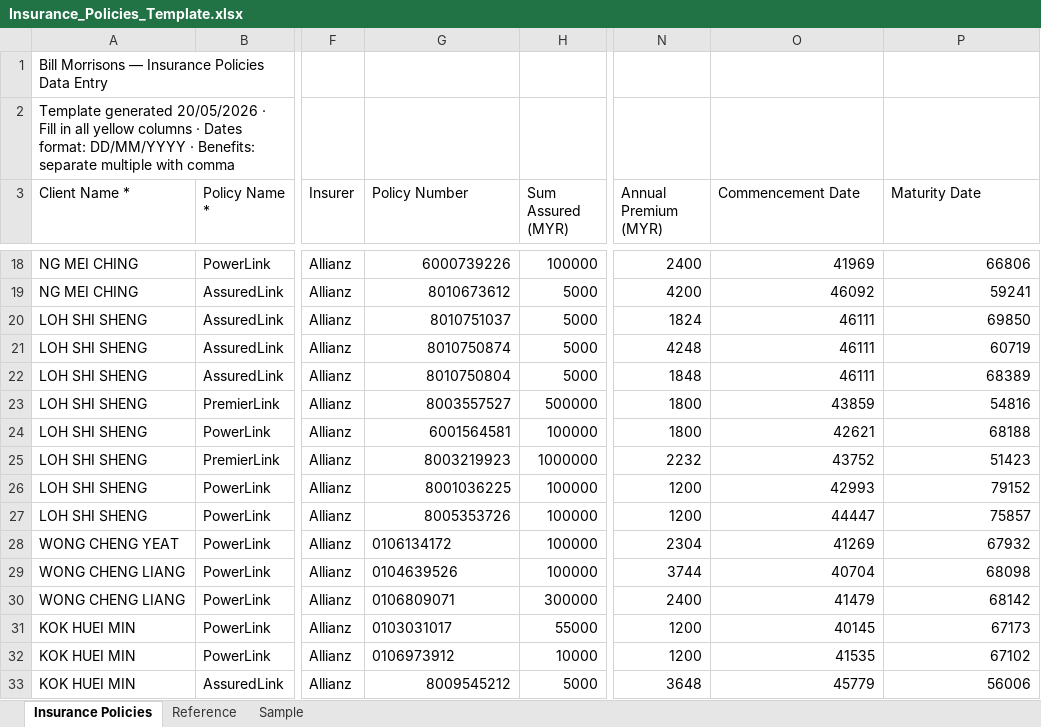
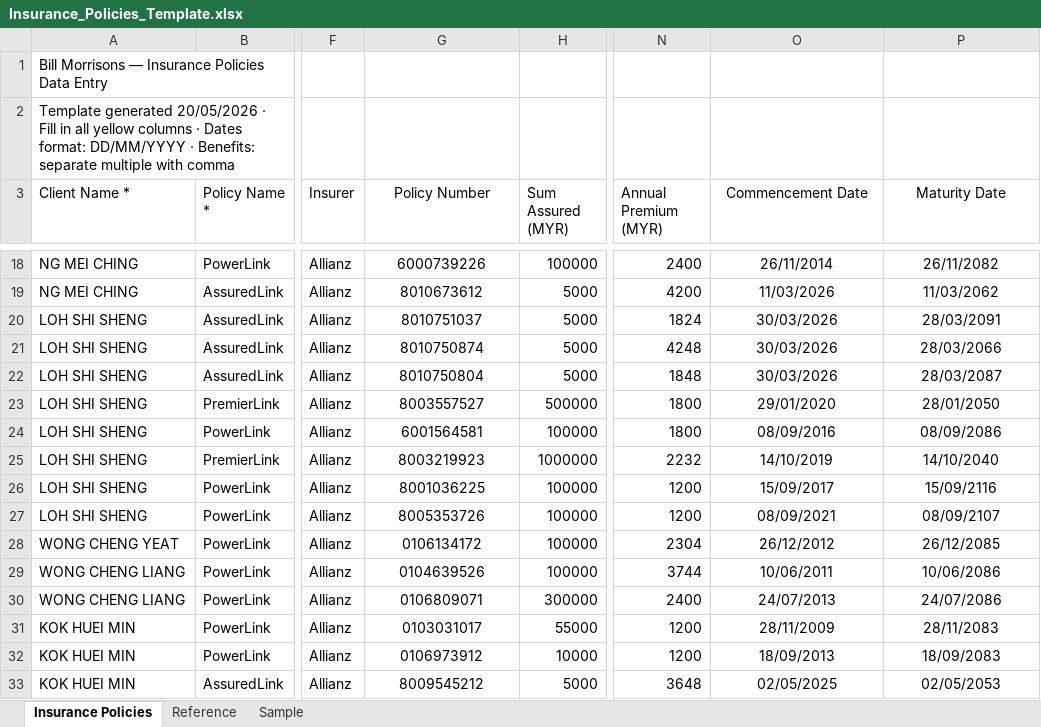
Before and after one commit to finvaio666/finvaio, an Excel workbook: notion-import-templates/Insurance_Policies_Template.xlsx, sheet Insurance Policies, drawn as a sheet; only a part is shown, gaps mark what is left out; values as stored, in another font and other column widths than the file's, no borders; table styles not drawn; the diff covers the shown part only; the diff names each change by its address in the sheet, - before the commit and + after, or states it on an @@ line.

```diff
--- a/notion-import-templates/Insurance_Policies_Template.xlsx (sheet Insurance Policies)
+++ b/notion-import-templates/Insurance_Policies_Template.xlsx (sheet Insurance Policies)
-G3 alignment: left
+G3 alignment: center
-O3:P3 alignment: left
+O3:P3 alignment: center
-G18:G27 alignment: right
+G18:G27 alignment: center
-O18:P33 alignment: right
+O18:P33 alignment: center
-O18 (Commencement Date): 41969
+O18 (Commencement Date): 26/11/2014
-P18 (Maturity Date): 66806
+P18 (Maturity Date): 26/11/2082
-O19 (Commencement Date): 46092
+O19 (Commencement Date): 11/03/2026
-P19 (Maturity Date): 59241
+P19 (Maturity Date): 11/03/2062
-O20:O22 (Commencement Date): 46111
+O20:O22 (Commencement Date): 30/03/2026
-P20 (Maturity Date): 69850
+P20 (Maturity Date): 28/03/2091
-P21 (Maturity Date): 60719
+P21 (Maturity Date): 28/03/2066
-P22 (Maturity Date): 68389
+P22 (Maturity Date): 28/03/2087
-O23 (Commencement Date): 43859
+O23 (Commencement Date): 29/01/2020
-P23 (Maturity Date): 54816
+P23 (Maturity Date): 28/01/2050
-O24 (Commencement Date): 42621
+O24 (Commencement Date): 08/09/2016
-P24 (Maturity Date): 68188
+P24 (Maturity Date): 08/09/2086
-O25 (Commencement Date): 43752
+O25 (Commencement Date): 14/10/2019
-P25 (Maturity Date): 51423
+P25 (Maturity Date): 14/10/2040
-O26 (Commencement Date): 42993
+O26 (Commencement Date): 15/09/2017
-P26 (Maturity Date): 79152
+P26 (Maturity Date): 15/09/2116
-O27 (Commencement Date): 44447
+O27 (Commencement Date): 08/09/2021
-P27 (Maturity Date): 75857
+P27 (Maturity Date): 08/09/2107
-G28:G32 alignment: left
+G28:G32 alignment: center
-O28 (Commencement Date): 41269
+O28 (Commencement Date): 26/12/2012
-P28 (Maturity Date): 67932
+P28 (Maturity Date): 26/12/2085
-O29 (Commencement Date): 40704
+O29 (Commencement Date): 10/06/2011
-P29 (Maturity Date): 68098
+P29 (Maturity Date): 10/06/2086
-O30 (Commencement Date): 41479
+O30 (Commencement Date): 24/07/2013
-P30 (Maturity Date): 68142
+P30 (Maturity Date): 24/07/2086
-O31 (Commencement Date): 40145
+O31 (Commencement Date): 28/11/2009
-P31 (Maturity Date): 67173
+P31 (Maturity Date): 28/11/2083
-O32 (Commencement Date): 41535
+O32 (Commencement Date): 18/09/2013
-P32 (Maturity Date): 67102
+P32 (Maturity Date): 18/09/2083
-G33 alignment: right
+G33 alignment: center
-O33 (Commencement Date): 45779
+O33 (Commencement Date): 02/05/2025
-P33 (Maturity Date): 56006
+P33 (Maturity Date): 02/05/2053
```
Also changed, not shown: 1 added row, 26 edited cells and cell formats elsewhere in this sheet, 1 other file.
